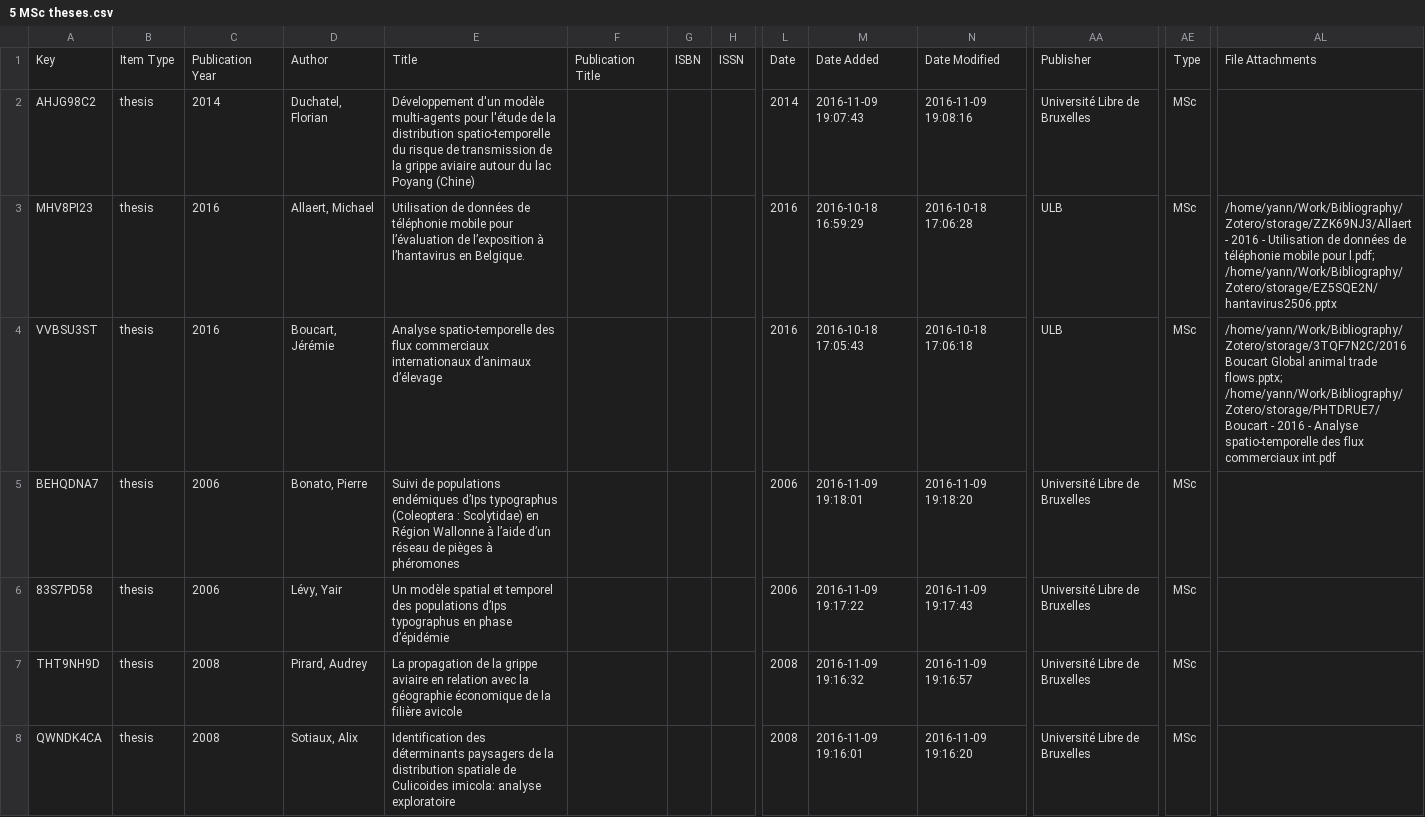
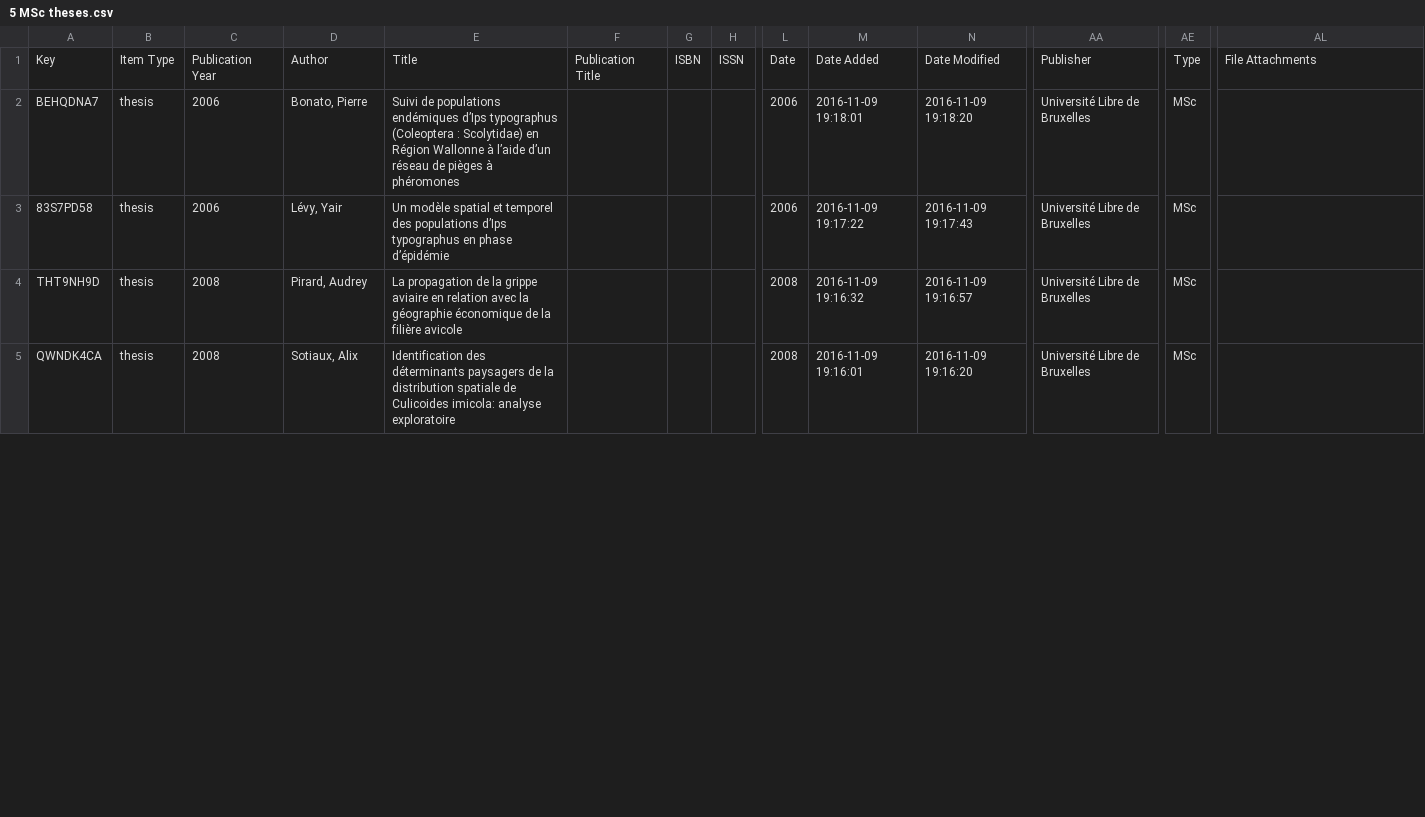
Before and after one commit to yannforget/spell-website, a CSV file: zotero/5 MSc theses.csv, drawn as a sheet; only a part is shown, gaps mark what is left out; removed rows and columns are numbered as before the commit, all else as after; rows hold the shown columns only; the diff covers the shown part only; the diff names each change by its address in the sheet, - before the commit and + after, or states it on an @@ line.

```diff
--- a/zotero/5 MSc theses.csv
+++ b/zotero/5 MSc theses.csv
@@ row 2 moved to row 14: AHJG98C2 @@
-row 3: MHV8PI23 | thesis | 2016 | Allaert, Michael | Utilisation de données de téléphonie mobile pour l’évaluation de l’exposition à l’hantavirus en Belgique. |  |  |  | 2016 | 2016-10-18 16:59:29 | 2016-10-18 17:06:28 | ULB | MSc | /home/yann/Work/Bibliography/Zotero/storage/ZZK69NJ3/Allaert - 2016 - Utilisation de données de téléphonie mobile pour l.pdf; /home/yann/Work/Bibliography/Zotero/storage/EZ5SQE2N/hantavirus2506.pptx
-row 4: VVBSU3ST | thesis | 2016 | Boucart, Jérémie | Analyse spatio-temporelle des flux commerciaux internationaux d’animaux d’élevage |  |  |  | 2016 | 2016-10-18 17:05:43 | 2016-10-18 17:06:18 | ULB | MSc | /home/yann/Work/Bibliography/Zotero/storage/3TQF7N2C/2016 Boucart Global animal trade flows.pptx; /home/yann/Work/Bibliography/Zotero/storage/PHTDRUE7/Boucart - 2016 - Analyse spatio-temporelle des flux commerciaux int.pdf
```
Also changed, not shown: 5 added rows and 3 edited cells elsewhere in this file, zotero/2 Book chapters.csv, zotero/4 Conference (talks and posters).csv, 4 other files.
